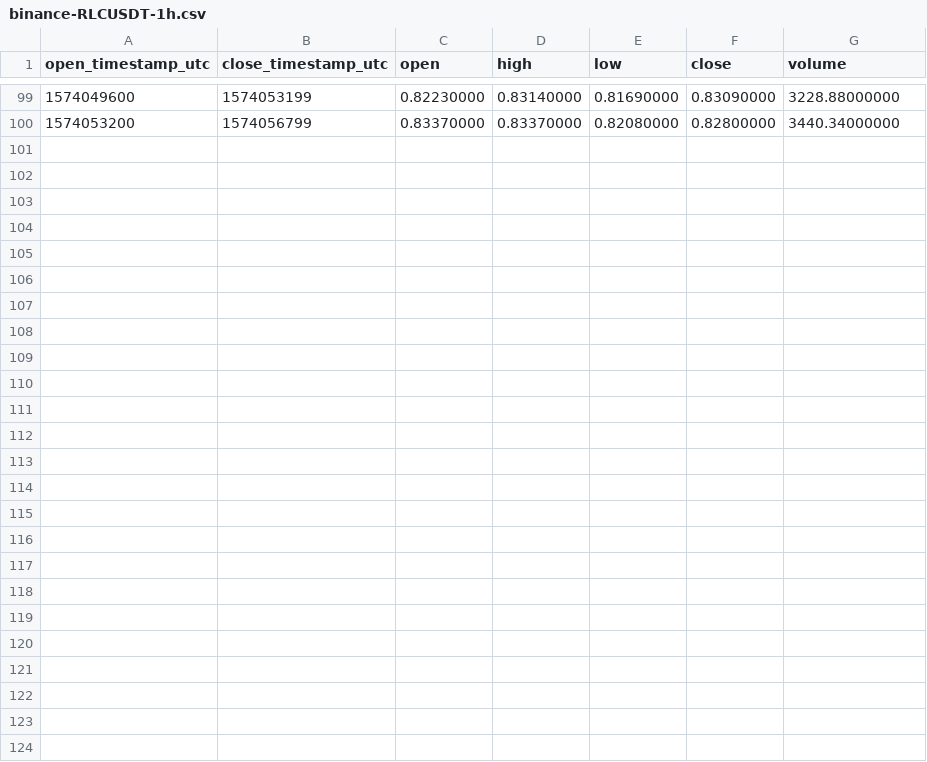
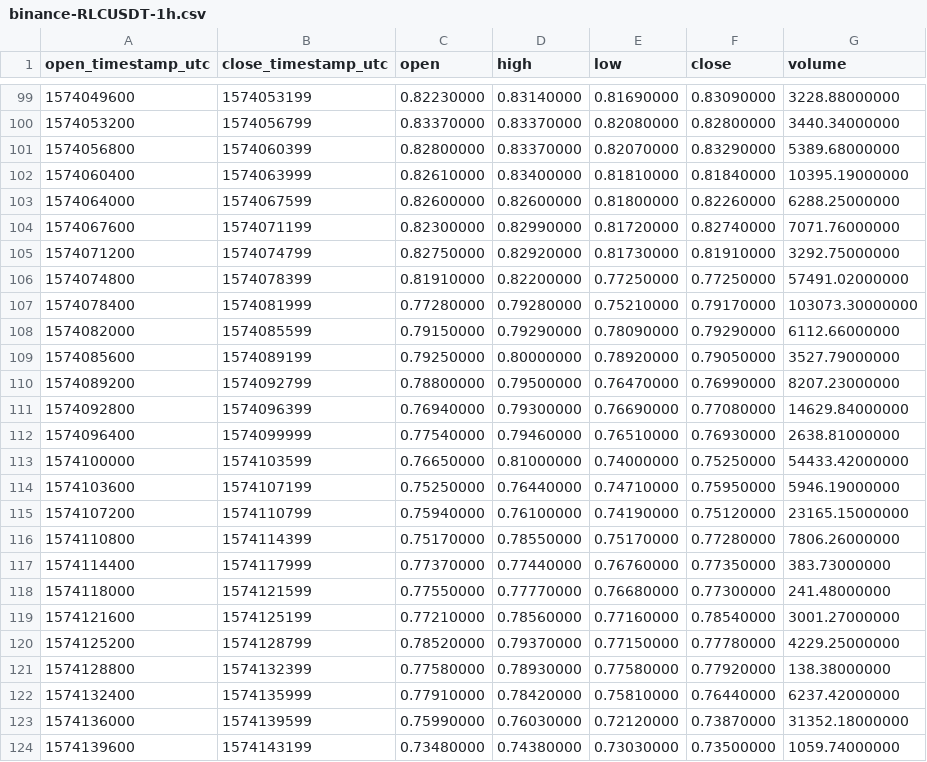
Before and after one commit to cryptobigbro/binance-RLCUSDT, a CSV file: binance-RLCUSDT-1h.csv, drawn as a sheet; only a part is shown, gaps mark what is left out.

Commit message:
Update OHLCV data.

```diff
--- a/binance-RLCUSDT-1h.csv
+++ b/binance-RLCUSDT-1h.csv
@@ -100 +100,25 @@ open_timestamp_utc,close_timestamp_utc,open,high,low,close,volume
 1574053200,1574056799,0.83370000,0.83370000,0.82080000,0.82800000,3440.34000000
+1574056800,1574060399,0.82800000,0.83370000,0.82070000,0.83290000,5389.68000000
+1574060400,1574063999,0.82610000,0.83400000,0.81810000,0.81840000,10395.19000000
+1574064000,1574067599,0.82600000,0.82600000,0.81800000,0.82260000,6288.25000000
+1574067600,1574071199,0.82300000,0.82990000,0.81720000,0.82740000,7071.76000000
+1574071200,1574074799,0.82750000,0.82920000,0.81730000,0.81910000,3292.75000000
+1574074800,1574078399,0.81910000,0.82200000,0.77250000,0.77250000,57491.02000000
+1574078400,1574081999,0.77280000,0.79280000,0.75210000,0.79170000,103073.30000000
+1574082000,1574085599,0.79150000,0.79290000,0.78090000,0.79290000,6112.66000000
+1574085600,1574089199,0.79250000,0.80000000,0.78920000,0.79050000,3527.79000000
+1574089200,1574092799,0.78800000,0.79500000,0.76470000,0.76990000,8207.23000000
+1574092800,1574096399,0.76940000,0.79300000,0.76690000,0.77080000,14629.84000000
+1574096400,1574099999,0.77540000,0.79460000,0.76510000,0.76930000,2638.81000000
+1574100000,1574103599,0.76650000,0.81000000,0.74000000,0.75250000,54433.42000000
+1574103600,1574107199,0.75250000,0.76440000,0.74710000,0.75950000,5946.19000000
+1574107200,1574110799,0.75940000,0.76100000,0.74190000,0.75120000,23165.15000000
+1574110800,1574114399,0.75170000,0.78550000,0.75170000,0.77280000,7806.26000000
+1574114400,1574117999,0.77370000,0.77440000,0.76760000,0.77350000,383.73000000
+1574118000,1574121599,0.77550000,0.77770000,0.76680000,0.77300000,241.48000000
+1574121600,1574125199,0.77210000,0.78560000,0.77160000,0.78540000,3001.27000000
+1574125200,1574128799,0.78520000,0.79370000,0.77150000,0.77780000,4229.25000000
+1574128800,1574132399,0.77580000,0.78930000,0.77580000,0.77920000,138.38000000
+1574132400,1574135999,0.77910000,0.78420000,0.75810000,0.76440000,6237.42000000
+1574136000,1574139599,0.75990000,0.76030000,0.72120000,0.73870000,31352.18000000
+1574139600,1574143199,0.73480000,0.74380000,0.73030000,0.73500000,1059.74000000
```
Also changed, not shown: binance-RLCUSDT-1d.csv, 1 other file.
